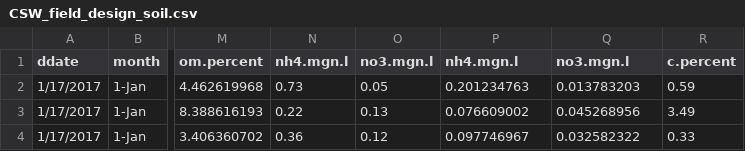
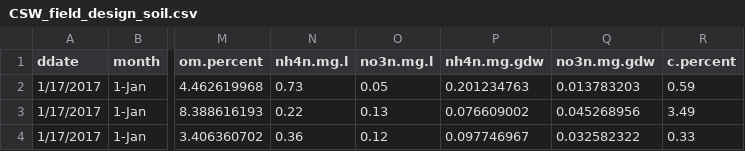
Before and after one commit to PeraltaLab/ConstructedStormwaterWetland, a CSV file: data/CSW_field_design_soil.csv, drawn as a sheet; only a part is shown, gaps mark what is left out; the diff names each change by its address in the sheet, - before the commit and + after, or states it on an @@ line.

```diff
--- a/data/CSW_field_design_soil.csv
+++ b/data/CSW_field_design_soil.csv
-N1: nh4.mgn.l
+N1: nh4n.mg.l
-O1: no3.mgn.l
+O1: no3n.mg.l
-P1: nh4.mgn.l
+P1: nh4n.mg.gdw
-Q1: no3.mgn.l
+Q1: no3n.mg.gdw
```
Also changed, not shown: 8 other files.
